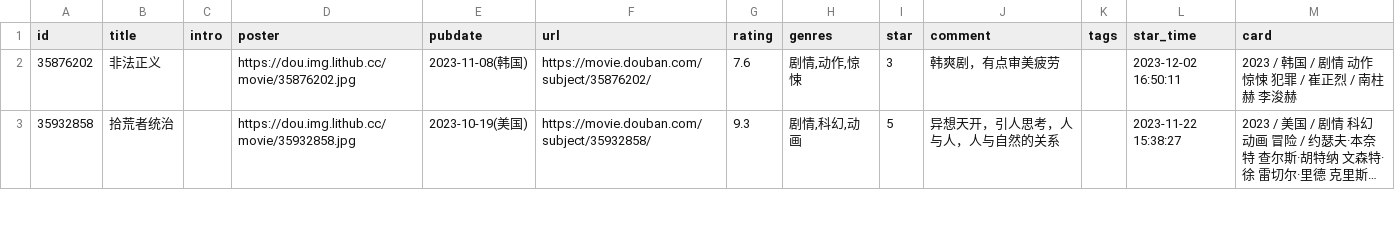
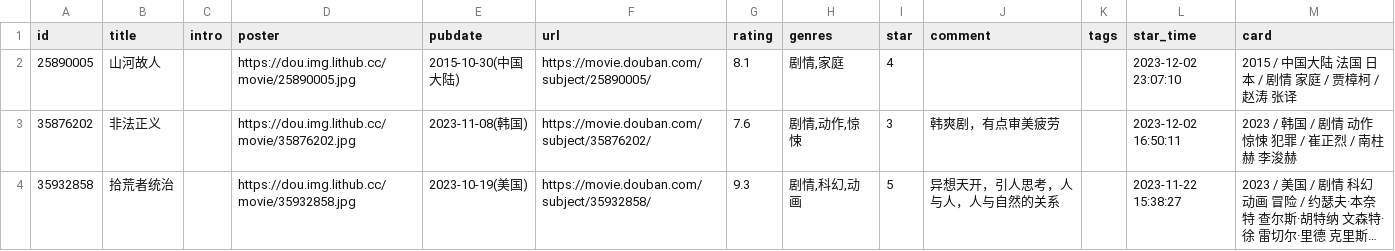
Before and after one commit to oldhand7/html-res-mm, a CSV file: data/douban/movie.csv, drawn as a sheet; only a part is shown; long unchanged cells end in …; the diff names each change by its address in the sheet, - before the commit and + after, or states it on an @@ line.

Commit message:
chore: update douban data

```diff
--- a/data/douban/movie.csv
+++ b/data/douban/movie.csv
+row 2: 25890005 | 山河故人 |  | https://dou.img.lithub.cc/movie/25890005.jpg | 2015-10-30(中国大陆) | https://movie.douban.com/subject/25890005/ | 8.1 | 剧情,家庭 | 4 |  |  | 2023-12-02 23:07:10 | 2015 / 中国大陆 法国 日本 / 剧情 家庭 / 贾樟柯 / 赵涛 张译
```
